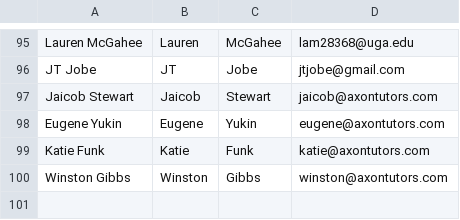
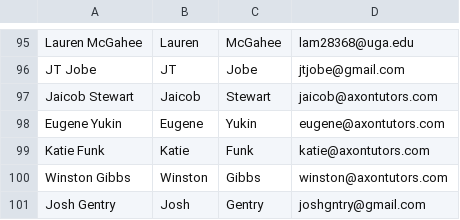
Before and after one commit to Jaicob/tutor-marketplace, a CSV file: lib/assets/existing-tutors-for-onboarding.csv, drawn as a sheet; only a part is shown, gaps mark what is left out; the diff names each change by its address in the sheet, - before the commit and + after, or states it on an @@ line.

Commit message:
added josh g to existing tutors list

```diff
--- a/lib/assets/existing-tutors-for-onboarding.csv
+++ b/lib/assets/existing-tutors-for-onboarding.csv
+row 101: Josh Gentry | Josh | Gentry | joshgntry@gmail.com
```
